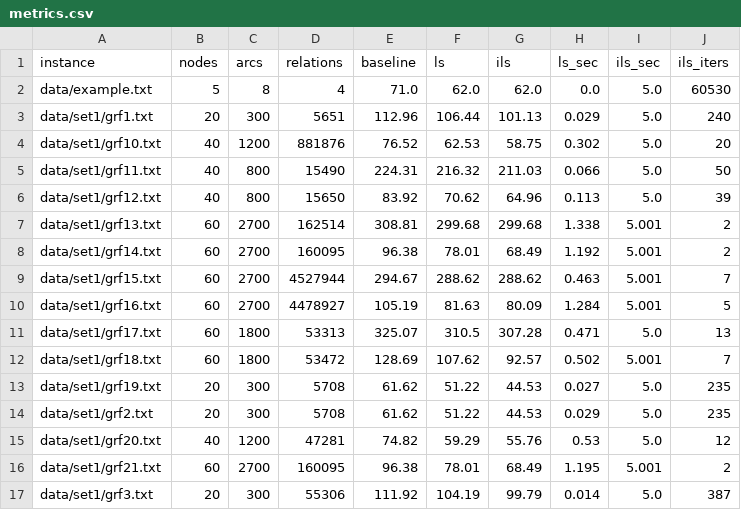
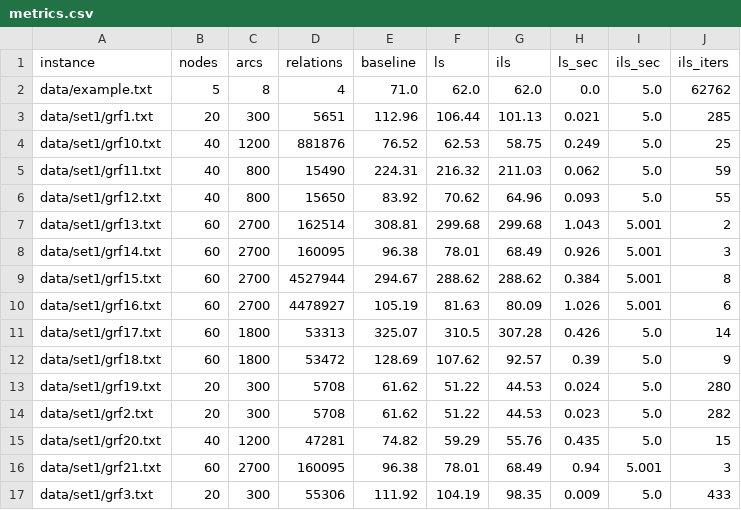
Before and after one commit to eenesab/enesabuja-TheTriggerArcTSP, a CSV file: results/metrics.csv, drawn as a sheet; only a part is shown; the diff covers the shown part only.

```diff
--- a/results/metrics.csv
+++ b/results/metrics.csv
@@ -1,17 +1,17 @@
 instance,nodes,arcs,relations,baseline,ls,ils,ls_sec,ils_sec,ils_iters
-data/example.txt,5,8,4,71.0,62.0,62.0,0.0,5.0,60530
-data/set1/grf1.txt,20,300,5651,112.96,106.44,101.13,0.029,5.0,240
-data/set1/grf10.txt,40,1200,881876,76.52,62.53,58.75,0.302,5.0,20
-data/set1/grf11.txt,40,800,15490,224.31,216.32,211.03,0.066,5.0,50
-data/set1/grf12.txt,40,800,15650,83.92,70.62,64.96,0.113,5.0,39
-data/set1/grf13.txt,60,2700,162514,308.81,299.68,299.68,1.338,5.001,2
-data/set1/grf14.txt,60,2700,160095,96.38,78.01,68.49,1.192,5.001,2
-data/set1/grf15.txt,60,2700,4527944,294.67,288.62,288.62,0.463,5.001,7
-data/set1/grf16.txt,60,2700,4478927,105.19,81.63,80.09,1.284,5.001,5
-data/set1/grf17.txt,60,1800,53313,325.07,310.5,307.28,0.471,5.0,13
-data/set1/grf18.txt,60,1800,53472,128.69,107.62,92.57,0.502,5.001,7
-data/set1/grf19.txt,20,300,5708,61.62,51.22,44.53,0.027,5.0,235
-data/set1/grf2.txt,20,300,5708,61.62,51.22,44.53,0.029,5.0,235
-data/set1/grf20.txt,40,1200,47281,74.82,59.29,55.76,0.53,5.0,12
-data/set1/grf21.txt,60,2700,160095,96.38,78.01,68.49,1.195,5.001,2
-data/set1/grf3.txt,20,300,55306,111.92,104.19,99.79,0.014,5.0,387
+data/example.txt,5,8,4,71.0,62.0,62.0,0.0,5.0,62762
+data/set1/grf1.txt,20,300,5651,112.96,106.44,101.13,0.021,5.0,285
+data/set1/grf10.txt,40,1200,881876,76.52,62.53,58.75,0.249,5.0,25
+data/set1/grf11.txt,40,800,15490,224.31,216.32,211.03,0.062,5.0,59
+data/set1/grf12.txt,40,800,15650,83.92,70.62,64.96,0.093,5.0,55
+data/set1/grf13.txt,60,2700,162514,308.81,299.68,299.68,1.043,5.001,2
+data/set1/grf14.txt,60,2700,160095,96.38,78.01,68.49,0.926,5.001,3
+data/set1/grf15.txt,60,2700,4527944,294.67,288.62,288.62,0.384,5.001,8
+data/set1/grf16.txt,60,2700,4478927,105.19,81.63,80.09,1.026,5.001,6
+data/set1/grf17.txt,60,1800,53313,325.07,310.5,307.28,0.426,5.0,14
+data/set1/grf18.txt,60,1800,53472,128.69,107.62,92.57,0.39,5.0,9
+data/set1/grf19.txt,20,300,5708,61.62,51.22,44.53,0.024,5.0,280
+data/set1/grf2.txt,20,300,5708,61.62,51.22,44.53,0.023,5.0,282
+data/set1/grf20.txt,40,1200,47281,74.82,59.29,55.76,0.435,5.0,15
+data/set1/grf21.txt,60,2700,160095,96.38,78.01,68.49,0.94,5.001,3
+data/set1/grf3.txt,20,300,55306,111.92,104.19,98.35,0.009,5.0,433
```
Also changed, not shown: 94 edited cells elsewhere in this file, 2 other files.
